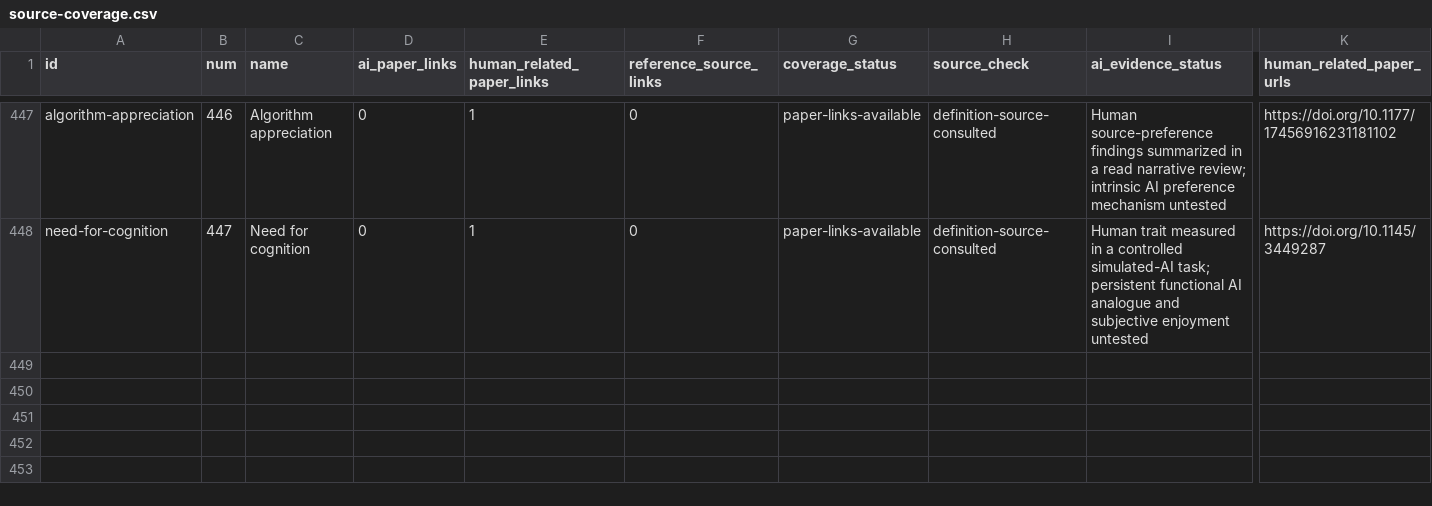
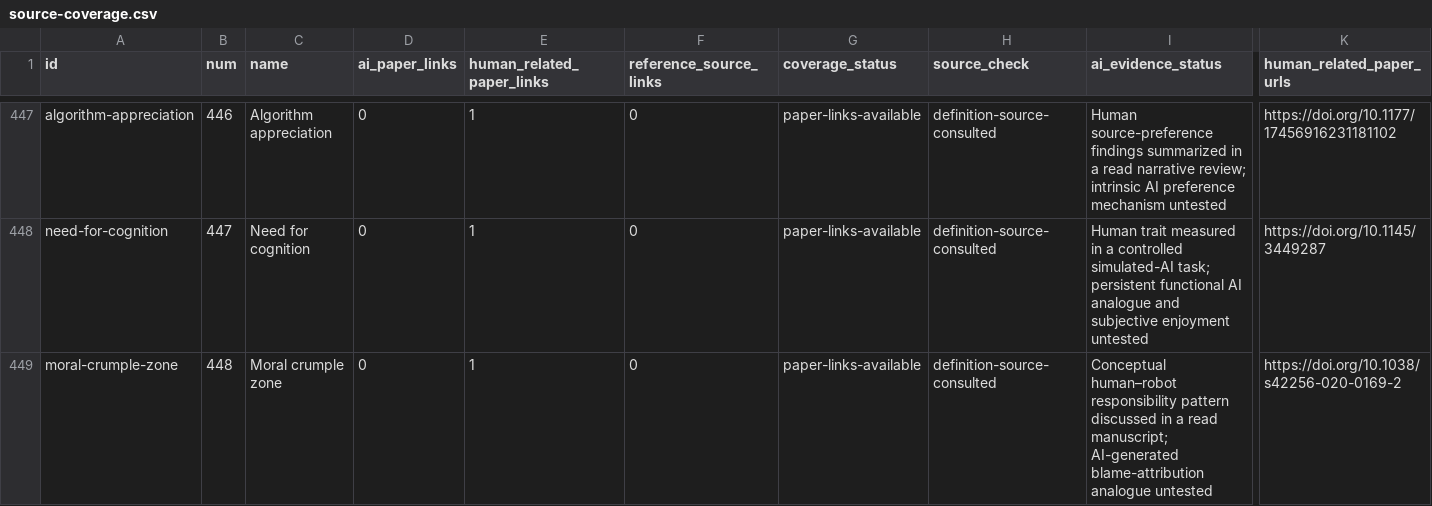
Before and after one commit to danlex/ethicalhive, a CSV file: docs/source-coverage.csv, drawn as a sheet; only a part is shown, gaps mark what is left out; rows hold the shown columns only; the diff names each change by its address in the sheet, - before the commit and + after, or states it on an @@ line.

Commit message:
PDF 0022: add moral crumple zone and distinguish a survey announcement from results

```diff
--- a/docs/source-coverage.csv
+++ b/docs/source-coverage.csv
+row 449: moral-crumple-zone | 448 | Moral crumple zone | 0 | 1 | 0 | paper-links-available | definition-source-consulted | Conceptual human–robot responsibility pattern discussed in a read manuscript; AI-generated blame-attribution analogue untested | https://doi.org/10.1038/s42256-020-0169-2
```
Also changed, not shown: 15 other files.
